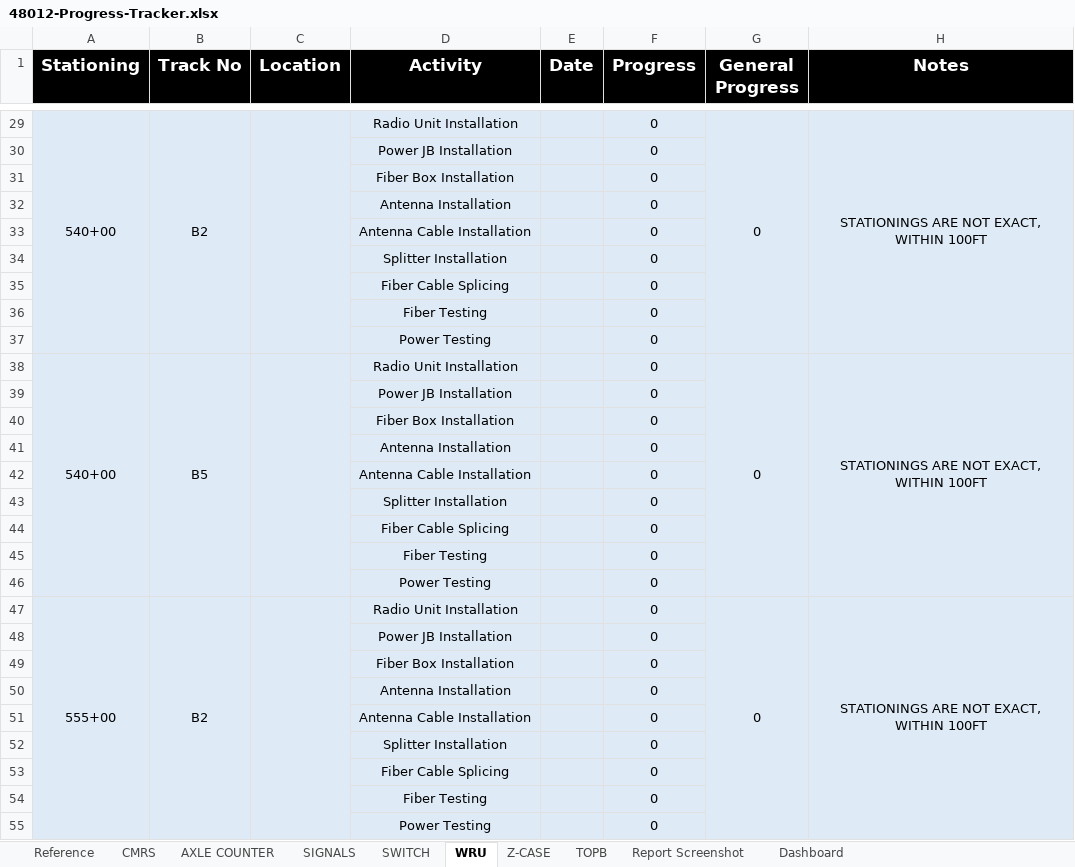
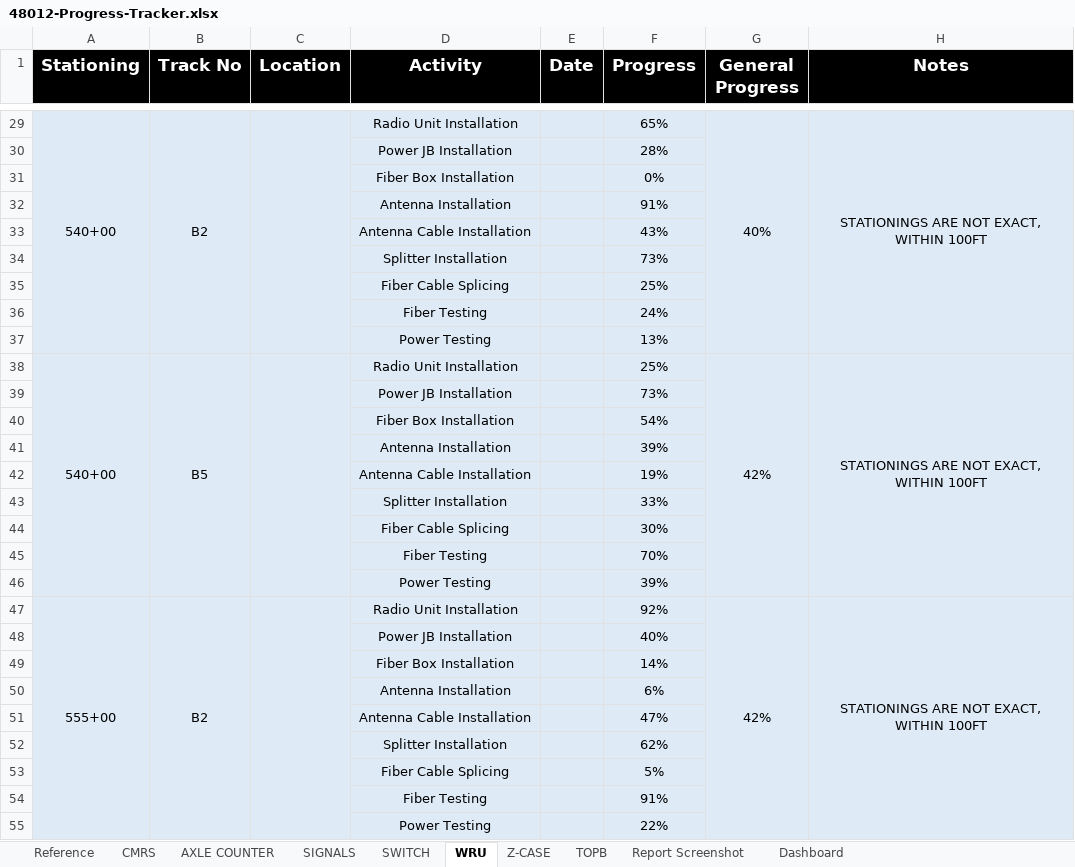
Before and after one commit to moinakdas/Wayside-Installation-Tracker, an Excel workbook: 48012-Progress-Tracker.xlsx, sheet WRU, drawn as a sheet; only a part is shown, gaps mark what is left out; values as stored, in another font and other column widths than the file's, no borders; the diff covers the shown part only; the diff names each change by its address in the sheet, - before the commit and + after, or states it on an @@ line.

```diff
--- a/48012-Progress-Tracker.xlsx (sheet WRU)
+++ b/48012-Progress-Tracker.xlsx (sheet WRU)
-F29 (Progress): 0
+F29 (Progress): 65%
-G29 (General Progress): 0
+G29 (General Progress): 40%
-F30 (Progress): 0
+F30 (Progress): 28%
-F31 (Progress): 0
+F31 (Progress): 0%
-F32 (Progress): 0
+F32 (Progress): 91%
-F33 (Progress): 0
+F33 (Progress): 43%
-F34 (Progress): 0
+F34 (Progress): 73%
-F35 (Progress): 0
+F35 (Progress): 25%
-F36 (Progress): 0
+F36 (Progress): 24%
-F37 (Progress): 0
+F37 (Progress): 13%
-F38 (Progress): 0
+F38 (Progress): 25%
-G38 (General Progress): 0
+G38 (General Progress): 42%
-F39 (Progress): 0
+F39 (Progress): 73%
-F40 (Progress): 0
+F40 (Progress): 54%
-F41 (Progress): 0
+F41 (Progress): 39%
-F42 (Progress): 0
+F42 (Progress): 19%
-F43 (Progress): 0
+F43 (Progress): 33%
-F44 (Progress): 0
+F44 (Progress): 30%
-F45 (Progress): 0
+F45 (Progress): 70%
-F46 (Progress): 0
+F46 (Progress): 39%
-F47 (Progress): 0
+F47 (Progress): 92%
-G47 (General Progress): 0
+G47 (General Progress): 42%
-F48 (Progress): 0
+F48 (Progress): 40%
-F49 (Progress): 0
+F49 (Progress): 14%
-F50 (Progress): 0
+F50 (Progress): 6%
-F51 (Progress): 0
+F51 (Progress): 47%
-F52 (Progress): 0
+F52 (Progress): 62%
-F53 (Progress): 0
+F53 (Progress): 5%
-F54 (Progress): 0
+F54 (Progress): 91%
-F55 (Progress): 0
+F55 (Progress): 22%
```
Also changed, not shown: 770 edited cells elsewhere in this sheet, sheet CMRS, sheet AXLE COUNTER, sheet SIGNALS, sheet SWITCH, sheet Z-CASE, sheet TOPB, formulas that keep their value, 2 other files.
